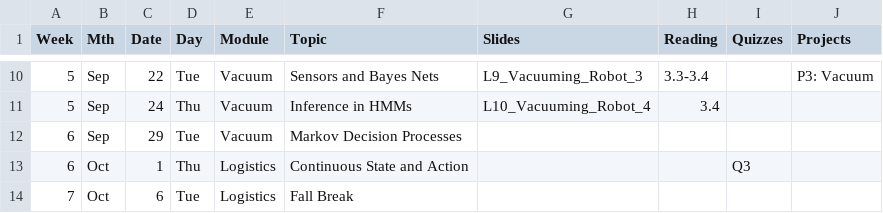
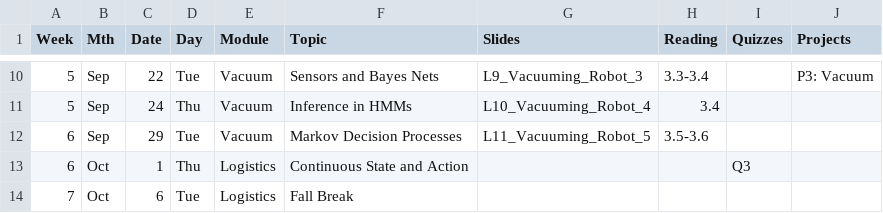
Before and after one commit to dellaert/26F-3630, a CSV file: _data/26F-3630-Schedule.csv, drawn as a sheet; only a part is shown, gaps mark what is left out.

Commit message:
Slides L11

```diff
--- a/_data/26F-3630-Schedule.csv
+++ b/_data/26F-3630-Schedule.csv
@@ -11,3 +11,3 @@
 5,Sep,24,Thu,Vacuum,Inference in HMMs,L10_Vacuuming_Robot_4,3.4,,
-6,Sep,29,Tue,Vacuum,Markov Decision Processes,,,,
+6,Sep,29,Tue,Vacuum,Markov Decision Processes,L11_Vacuuming_Robot_5,3.5-3.6,,
 6,Oct,1,Thu,Logistics,Continuous State and Action,,,Q3,
```
Also changed, not shown: 1 other file.
